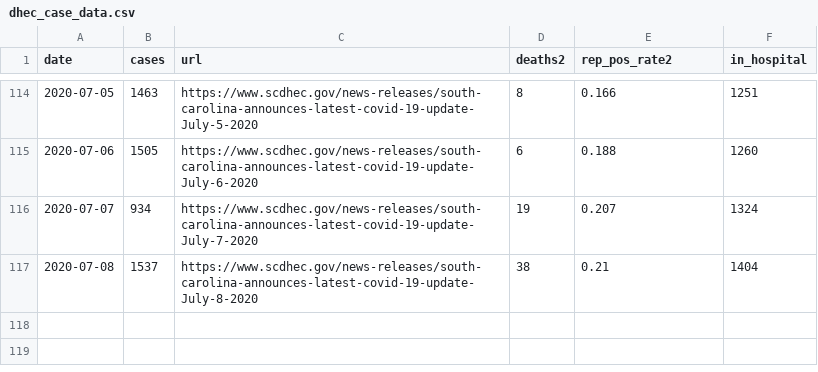
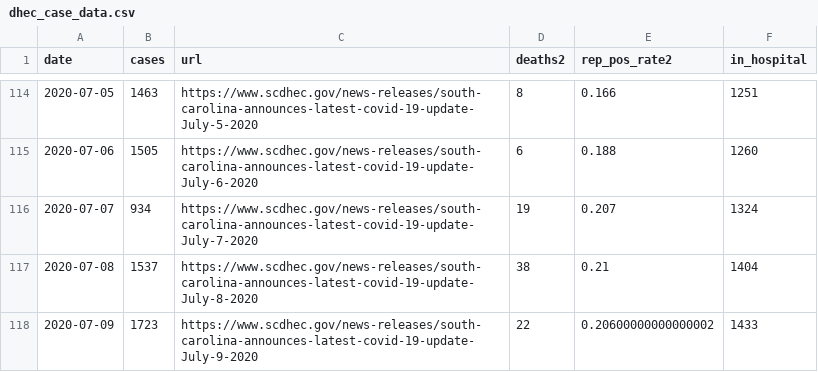
Before and after one commit to jacob-long/SC-COVID-19-Dashboard, a CSV file: dhec_case_data.csv, drawn as a sheet; only a part is shown, gaps mark what is left out; the diff names each change by its address in the sheet, - before the commit and + after, or states it on an @@ line.

```diff
--- a/dhec_case_data.csv
+++ b/dhec_case_data.csv
+row 118: 2020-07-09 | 1723 | https://www.scdhec.gov/news-releases/south-carolina-announces-latest-covid-19-update-July-9-2020 | 22 | 0.20600000000000002 | 1433
```
Also changed, not shown: 1 other file.
